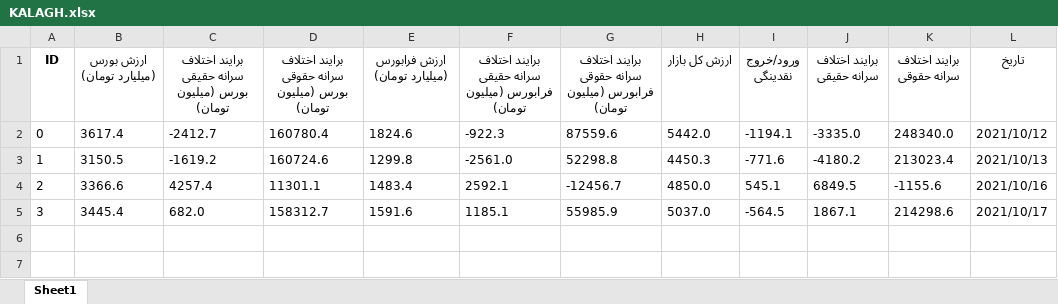
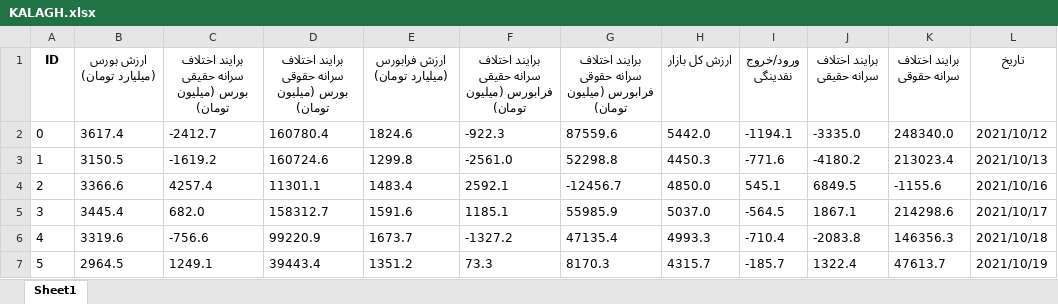
Before and after one commit to keyvantabaei/tsetmcextraction, an Excel workbook: result/KALAGH.xlsx, sheet Sheet1, drawn as a sheet; values as stored, in another font and other column widths than the file's, no borders; the diff names each change by its address in the sheet, - before the commit and + after, or states it on an @@ line.

```diff
--- a/result/KALAGH.xlsx (sheet Sheet1)
+++ b/result/KALAGH.xlsx (sheet Sheet1)
+row 6: 4 | 3319.6 | -756.6 | 99220.9 | 1673.7 | -1327.2 | 47135.4 | 4993.3 | -710.4 | -2083.8 | 146356.3 | 2021/10/18
+row 7: 5 | 2964.5 | 1249.1 | 39443.4 | 1351.2 | 73.3 | 8170.3 | 4315.7 | -185.7 | 1322.4 | 47613.7 | 2021/10/19
```
Also changed, not shown: 24 other files.
